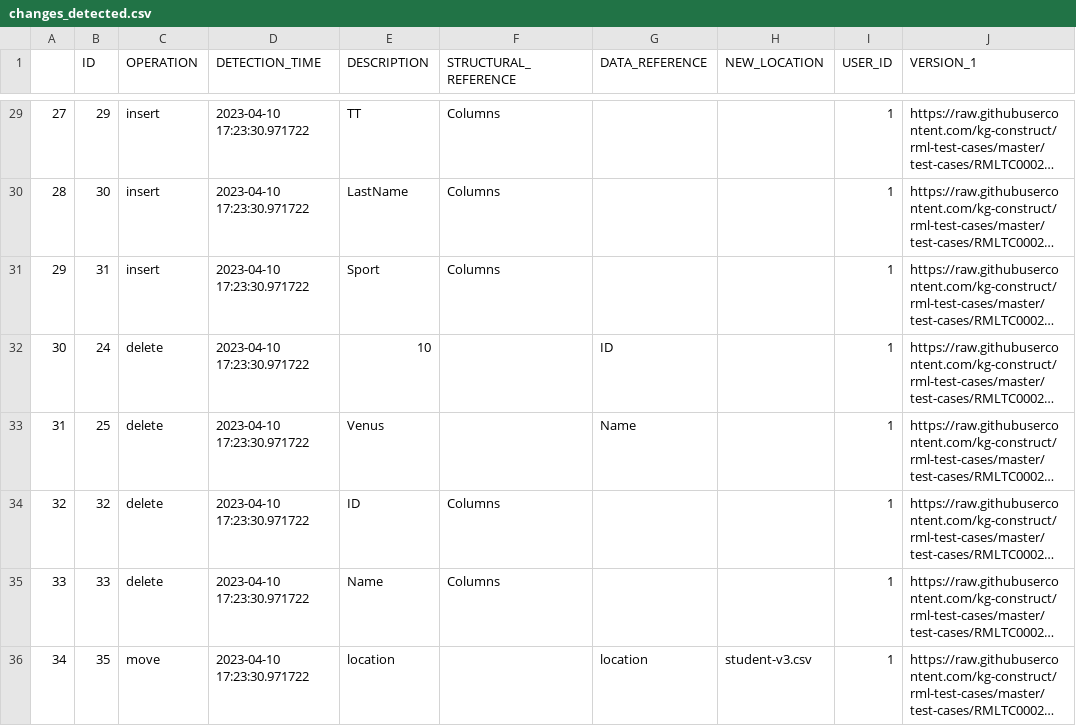
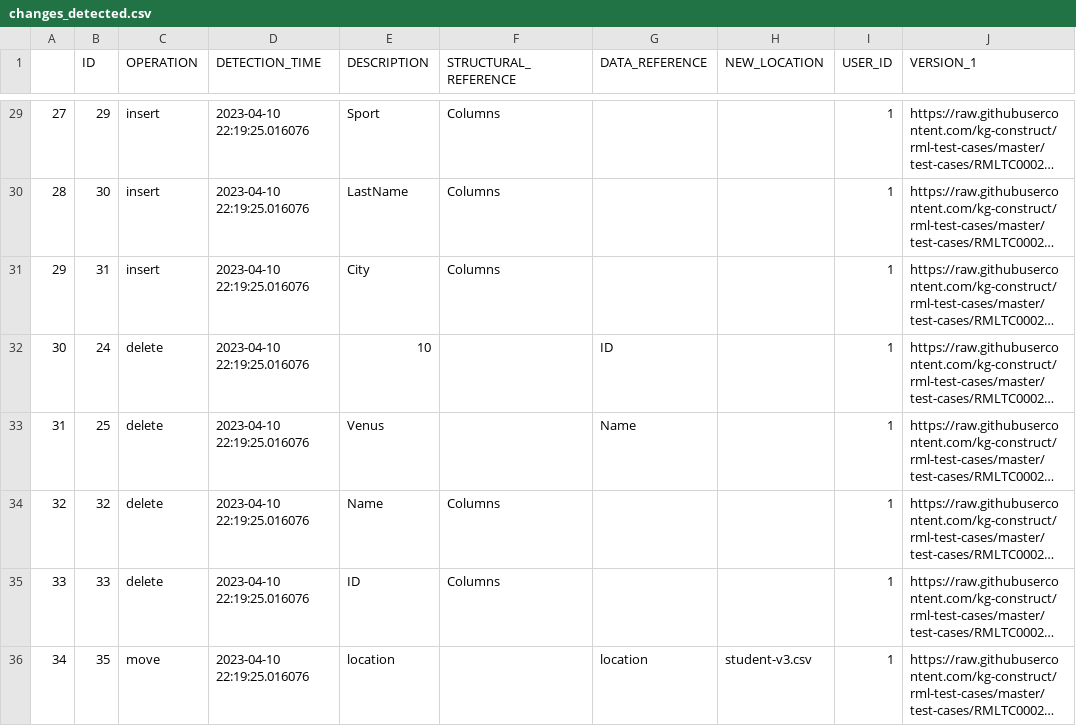
Before and after one commit to alex-randles/MQI-Framework, a CSV file: static/change_detection_cache/changes_info/changes_detected.csv, drawn as a sheet; only a part is shown, gaps mark what is left out; long unchanged cells end in …; the diff covers the shown part only; the diff names each change by its address in the sheet, - before the commit and + after, or states it on an @@ line.

```diff
--- a/static/change_detection_cache/changes_info/changes_detected.csv
+++ b/static/change_detection_cache/changes_info/changes_detected.csv
-D29:D36 (DETECTION_TIME): 2023-04-10 17:23:30.971722
+D29:D36 (DETECTION_TIME): 2023-04-10 22:19:25.016076
-E29 (DESCRIPTION): TT
+E29 (DESCRIPTION): Sport
-E31 (DESCRIPTION): Sport
+E31 (DESCRIPTION): City
-E34 (DESCRIPTION): ID
+E34 (DESCRIPTION): Name
-E35 (DESCRIPTION): Name
+E35 (DESCRIPTION): ID
```
Also changed, not shown: 30 edited cells elsewhere in this file, refinement_descriptions.csv, static/change_detection_cache/changes_info/notification_details.csv, 14 other files.
